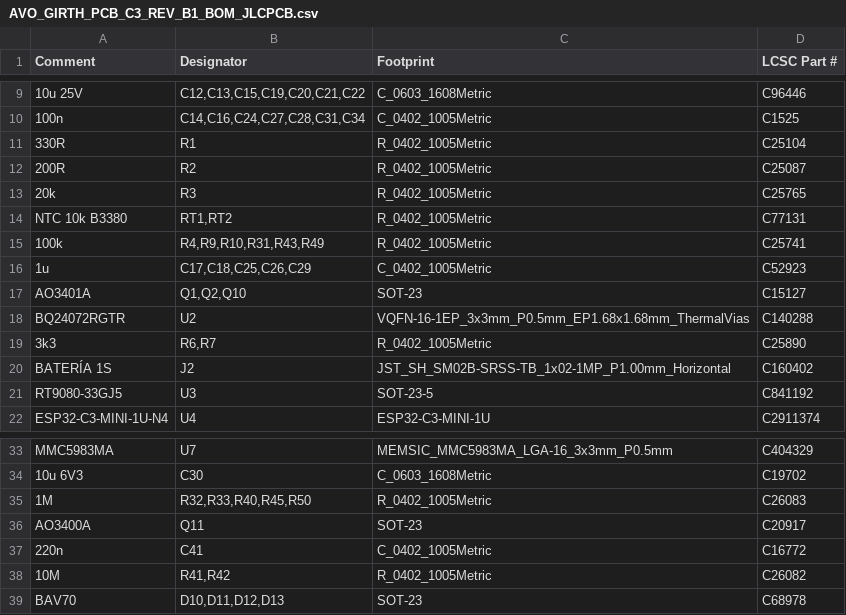
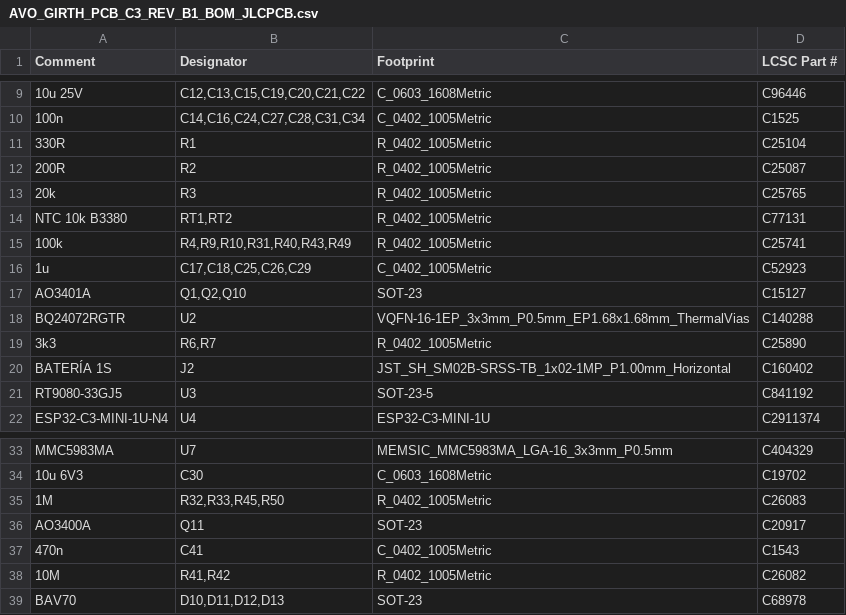
Before and after one commit to avotattoocastro-creator/apk_android_avo, a CSV file: hardware/girth/PCB/AUDITORIA_REV_B/corregida/AVO_GIRTH_PCB_C3_REV_B1_BOM_JLCPCB.csv, drawn as a sheet; only a part is shown, gaps mark what is left out; the diff names each change by its address in the sheet, - before the commit and + after, or states it on an @@ line.

```diff
--- a/hardware/girth/PCB/AUDITORIA_REV_B/corregida/AVO_GIRTH_PCB_C3_REV_B1_BOM_JLCPCB.csv
+++ b/hardware/girth/PCB/AUDITORIA_REV_B/corregida/AVO_GIRTH_PCB_C3_REV_B1_BOM_JLCPCB.csv
-B15 (Designator): R4,R9,R10,R31,R43,R49
+B15 (Designator): R4,R9,R10,R31,R40,R43,R49
-B35 (Designator): R32,R33,R40,R45,R50
+B35 (Designator): R32,R33,R45,R50
-A37 (Comment): 220n
+A37 (Comment): 470n
-D37 (LCSC Part #): C16772
+D37 (LCSC Part #): C1543
```
Also changed, not shown: 10 other files.
